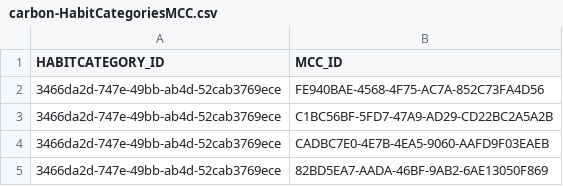
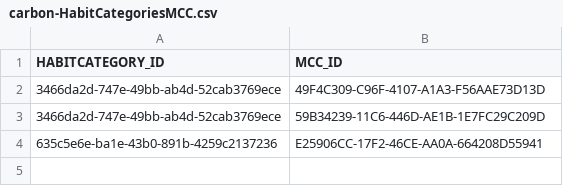
Before and after one commit to SAP-samples/smart-co2nverter-ai, a CSV file: src/api/db/data/carbon-HabitCategoriesMCC.csv, drawn as a sheet.

```diff
--- a/src/api/db/data/carbon-HabitCategoriesMCC.csv
+++ b/src/api/db/data/carbon-HabitCategoriesMCC.csv
@@ -1,5 +1,4 @@
 HABITCATEGORY_ID;MCC_ID
-3466da2d-747e-49bb-ab4d-52cab3769ece;FE940BAE-4568-4F75-AC7A-852C73FA4D56
-3466da2d-747e-49bb-ab4d-52cab3769ece;C1BC56BF-5FD7-47A9-AD29-CD22BC2A5A2B
-3466da2d-747e-49bb-ab4d-52cab3769ece;CADBC7E0-4E7B-4EA5-9060-AAFD9F03EAEB
-3466da2d-747e-49bb-ab4d-52cab3769ece;82BD5EA7-AADA-46BF-9AB2-6AE13050F869
+3466da2d-747e-49bb-ab4d-52cab3769ece;49F4C309-C96F-4107-A1A3-F56AAE73D13D
+3466da2d-747e-49bb-ab4d-52cab3769ece;59B34239-11C6-446D-AE1B-1E7FC29C209D
+635c5e6e-ba1e-43b0-891b-4259c2137236;E25906CC-17F2-46CE-AA0A-664208D55941
```
Also changed, not shown: src/api/db/data/carbon-Challenges.csv, src/api/db/data/carbon-ChallengesUsers.csv, 47 other files.
